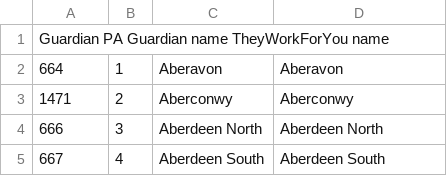
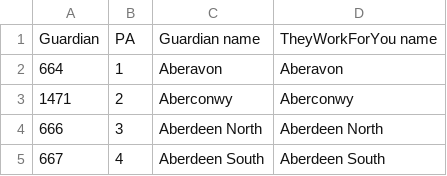
Before and after one commit to mysociety/theyworkforyou, a TSV file: www/docs/boundaries/cons-ids.tsv, drawn as a sheet; only a part is shown.

Commit message:
Header wasn't tab separated.

```diff
--- a/www/docs/boundaries/cons-ids.tsv
+++ b/www/docs/boundaries/cons-ids.tsv
@@ -1,2 +1,2 @@
-Guardian    PA  Guardian name   TheyWorkForYou name
+Guardian	PA	Guardian name	TheyWorkForYou name
 664	1	Aberavon	Aberavon
```
